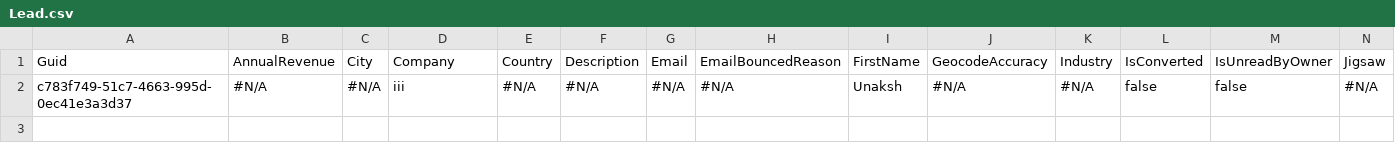
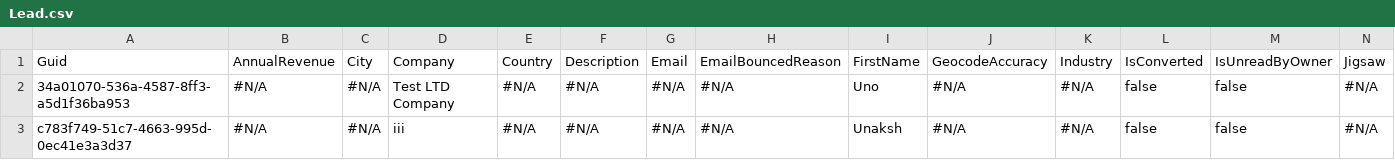
Before and after one commit to Prodlymoover/CPQTest12, a CSV file: Lead.csv, drawn as a sheet; only a part is shown; rows hold the shown columns only; the diff names each change by its address in the sheet, - before the commit and + after, or states it on an @@ line.

```diff
--- a/Lead.csv
+++ b/Lead.csv
+row 2: 34a01070-536a-4587-8ff3-a5d1f36ba953 | #N/A | #N/A | Test LTD Company | #N/A | #N/A | #N/A | #N/A | Uno | #N/A | #N/A | false | false | #N/A
```
Also changed, not shown: Account.csv, Asset.csv, 3 other files.
